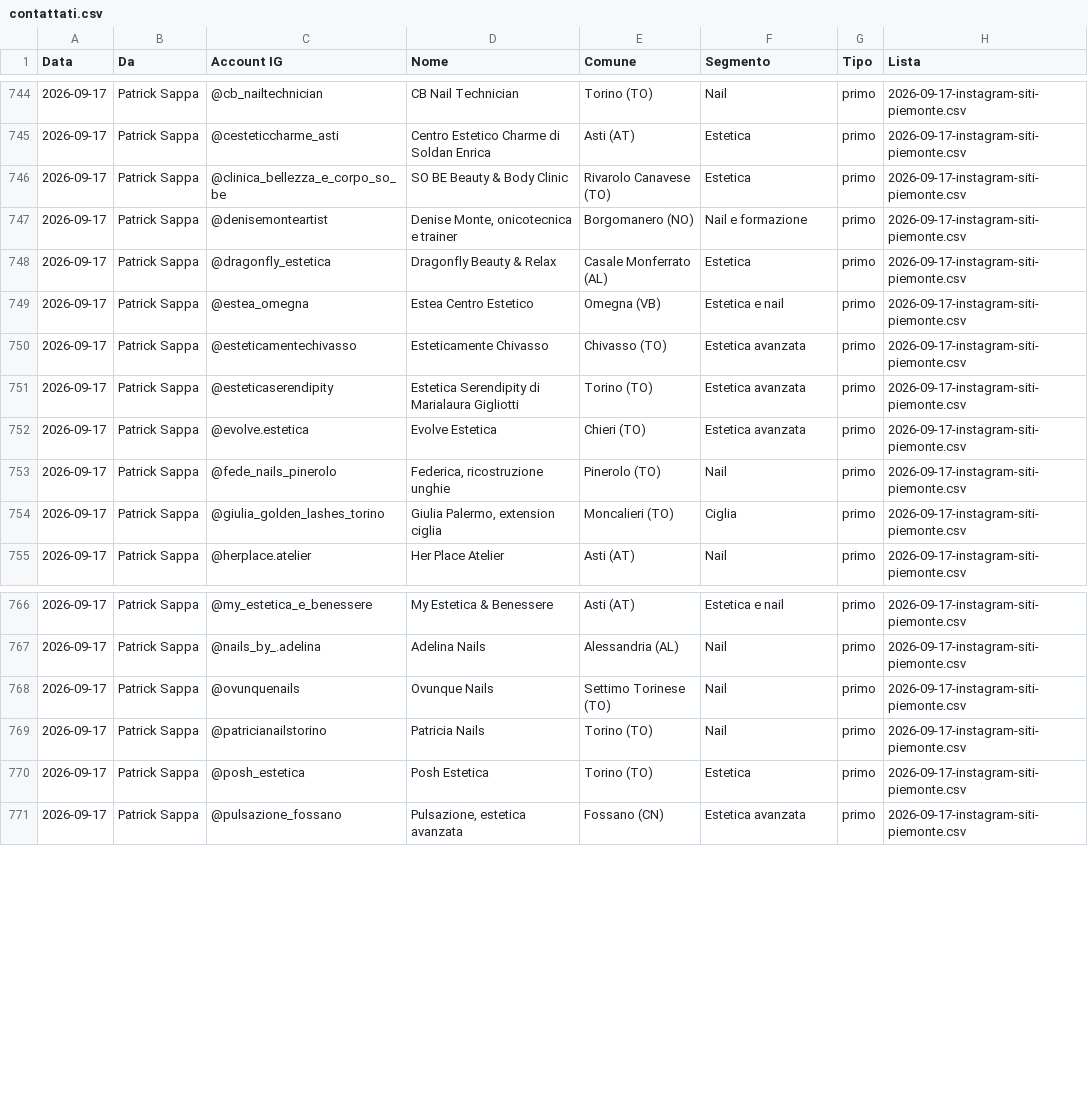
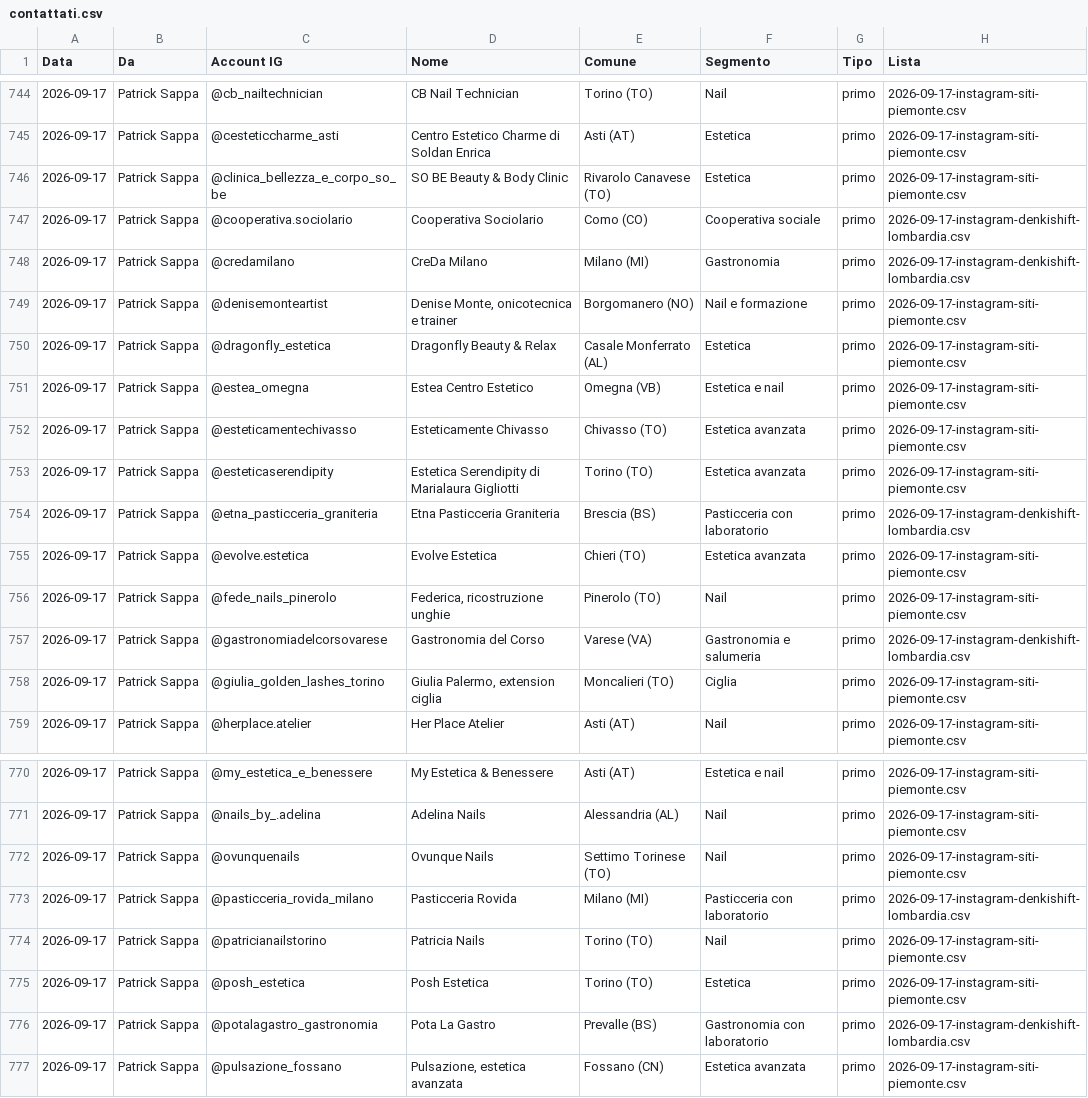
Before and after one commit to Nixo999/denki-brain, a CSV file: 02-Sales/liste/contattati.csv, drawn as a sheet; only a part is shown, gaps mark what is left out; the diff names each change by its address in the sheet, - before the commit and + after, or states it on an @@ line.

Commit message:
Banco DM: 790 righe fra contattati e gia' col sito
Scritte dal server del banco, non a mano.

```diff
--- a/02-Sales/liste/contattati.csv
+++ b/02-Sales/liste/contattati.csv
+row 747: 2026-09-17 | Patrick Sappa | @cooperativa.sociolario | Cooperativa Sociolario | Como (CO) | Cooperativa sociale | primo | 2026-09-17-instagram-denkishift-lombardia.csv
+row 748: 2026-09-17 | Patrick Sappa | @credamilano | CreDa Milano | Milano (MI) | Gastronomia | primo | 2026-09-17-instagram-denkishift-lombardia.csv
+row 754: 2026-09-17 | Patrick Sappa | @etna_pasticceria_graniteria | Etna Pasticceria Graniteria | Brescia (BS) | Pasticceria con laboratorio | primo | 2026-09-17-instagram-denkishift-lombardia.csv
+row 757: 2026-09-17 | Patrick Sappa | @gastronomiadelcorsovarese | Gastronomia del Corso | Varese (VA) | Gastronomia e salumeria | primo | 2026-09-17-instagram-denkishift-lombardia.csv
+row 773: 2026-09-17 | Patrick Sappa | @pasticceria_rovida_milano | Pasticceria Rovida | Milano (MI) | Pasticceria con laboratorio | primo | 2026-09-17-instagram-denkishift-lombardia.csv
+row 776: 2026-09-17 | Patrick Sappa | @potalagastro_gastronomia | Pota La Gastro | Prevalle (BS) | Gastronomia con laboratorio | primo | 2026-09-17-instagram-denkishift-lombardia.csv
```
